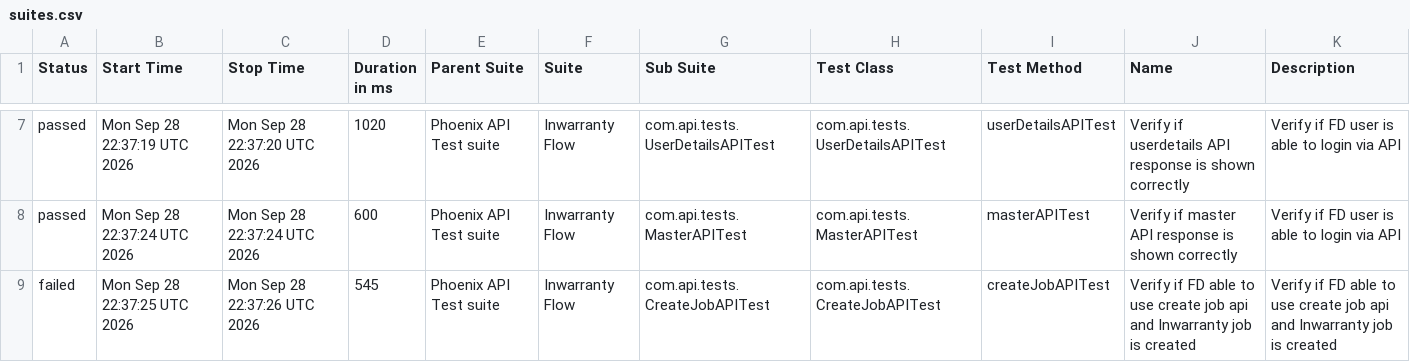
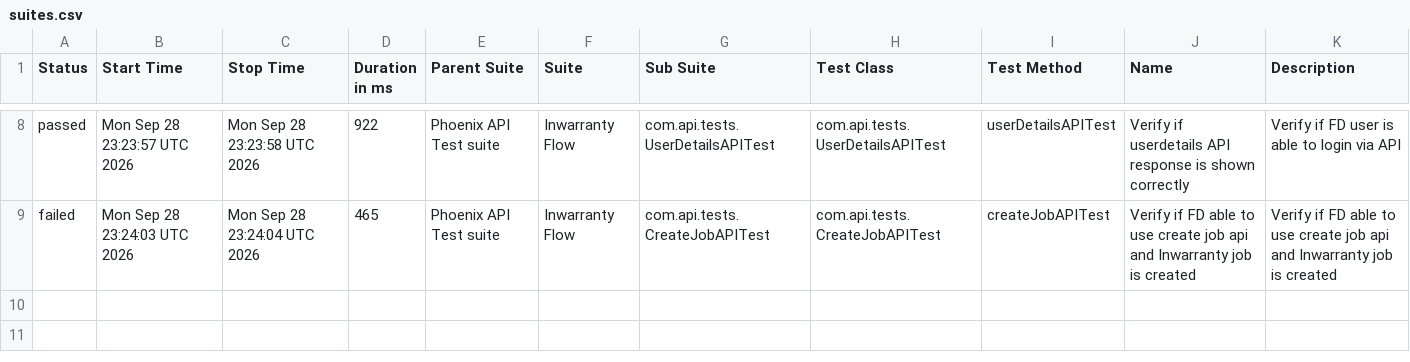
Before and after one commit to tusharS007/PhoenixTestAutomationFramework, a CSV file: data/suites.csv, drawn as a sheet; only a part is shown, gaps mark what is left out; the diff covers the shown part only.

```diff
--- a/data/suites.csv
+++ b/data/suites.csv
@@ -7,3 +8,2 @@
-"passed","Mon Sep 28 22:37:19 UTC 2026","Mon Sep 28 22:37:20 UTC 2026","1020","Phoenix API Test suite","Inwarranty Flow","com.api.tests.UserDetailsAPITest","com.api.tests.UserDetailsAPITest","userDetailsAPITest","Verify if userdetails API response is shown correctly","Verify if FD user is able to login via API"
-"passed","Mon Sep 28 22:37:24 UTC 2026","Mon Sep 28 22:37:24 UTC 2026","600","Phoenix API Test suite","Inwarranty Flow","com.api.tests.MasterAPITest","com.api.tests.MasterAPITest","masterAPITest","Verify if master API response is shown correctly","Verify if FD user is able to login via API"
-"failed","Mon Sep 28 22:37:25 UTC 2026","Mon Sep 28 22:37:26 UTC 2026","545","Phoenix API Test suite","Inwarranty Flow","com.api.tests.CreateJobAPITest","com.api.tests.CreateJobAPITest","createJobAPITest","Verify if FD able to use create job api and Inwarranty job is created","Verify if FD able to use create job api and Inwarranty job is created"
+"passed","Mon Sep 28 23:23:57 UTC 2026","Mon Sep 28 23:23:58 UTC 2026","922","Phoenix API Test suite","Inwarranty Flow","com.api.tests.UserDetailsAPITest","com.api.tests.UserDetailsAPITest","userDetailsAPITest","Verify if userdetails API response is shown correctly","Verify if FD user is able to login via API"
+"failed","Mon Sep 28 23:24:03 UTC 2026","Mon Sep 28 23:24:04 UTC 2026","465","Phoenix API Test suite","Inwarranty Flow","com.api.tests.CreateJobAPITest","com.api.tests.CreateJobAPITest","createJobAPITest","Verify if FD able to use create job api and Inwarranty job is created","Verify if FD able to use create job api and Inwarranty job is created"
```
Also changed, not shown: 1 added row and 29 edited cells elsewhere in this file, data/behaviors.csv, 58 other files.
